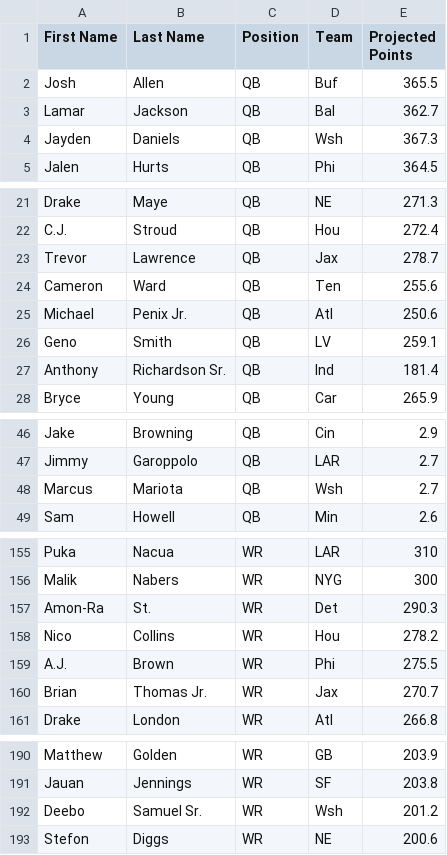
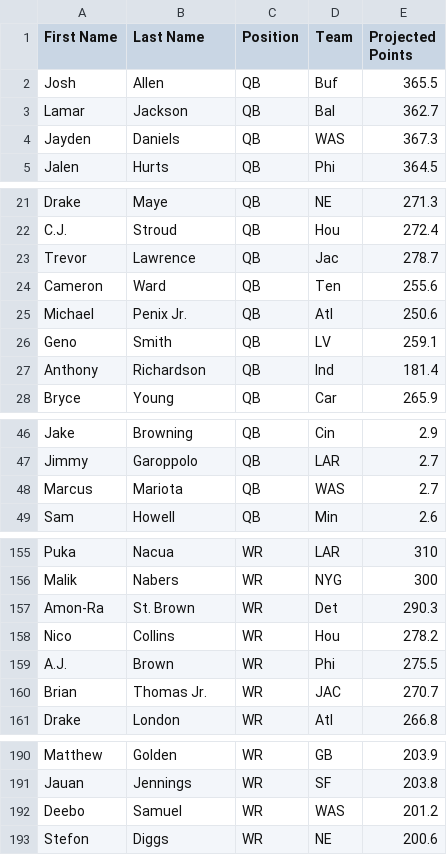
Before and after one commit to joelstennett81/FantasyFootballExtension, a CSV file: fantasy_football_extension/projected_rankings/espn_ppr_rankings_2025.csv, drawn as a sheet; only a part is shown, gaps mark what is left out; the diff covers the shown part only.

```diff
--- a/fantasy_football_extension/projected_rankings/espn_ppr_rankings_2025.csv
+++ b/fantasy_football_extension/projected_rankings/espn_ppr_rankings_2025.csv
@@ -3,3 +3,3 @@ Josh,Allen,QB,Buf,365.5
 Lamar,Jackson,QB,Bal,362.7
-Jayden,Daniels,QB,Wsh,367.3
+Jayden,Daniels,QB,WAS,367.3
 Jalen,Hurts,QB,Phi,364.5
@@ -22,3 +22,3 @@ Drake,Maye,QB,NE,271.3
 C.J.,Stroud,QB,Hou,272.4
-Trevor,Lawrence,QB,Jax,278.7
+Trevor,Lawrence,QB,Jac,278.7
 Cameron,Ward,QB,Ten,255.6
@@ -26,3 +26,3 @@ Michael,Penix Jr.,QB,Atl,250.6
 Geno,Smith,QB,LV,259.1
-Anthony,Richardson Sr.,QB,Ind,181.4
+Anthony,Richardson,QB,Ind,181.4
 Bryce,Young,QB,Car,265.9
@@ -47,3 +47,3 @@ Jake,Browning,QB,Cin,2.9
 Jimmy,Garoppolo,QB,LAR,2.7
-Marcus,Mariota,QB,Wsh,2.7
+Marcus,Mariota,QB,WAS,2.7
 Sam,Howell,QB,Min,2.6
@@ -156,6 +156,6 @@ Puka,Nacua,WR,LAR,310
 Malik,Nabers,WR,NYG,300
-Amon-Ra,St.,WR,Det,290.3
+Amon-Ra,St. Brown,WR,Det,290.3
 Nico,Collins,WR,Hou,278.2
 A.J.,Brown,WR,Phi,275.5
-Brian,Thomas Jr. ,WR,Jax,270.7
+Brian,Thomas Jr. ,WR,JAC,270.7
 Drake,London,WR,Atl,266.8
@@ -191,3 +191,3 @@ Matthew,Golden,WR,GB,203.9
 Jauan,Jennings,WR,SF,203.8
-Deebo,Samuel Sr.,WR,Wsh,201.2
+Deebo,Samuel,WR,WAS,201.2
 Stefon,Diggs,WR,NE,200.6
```
Also changed, not shown: 1 removed row and 21 edited cells elsewhere in this file, fantasy_football_extension/projected_rankings/cbs_ppr_rankings_2025.csv, fantasy_football_extension/projected_rankings/espn_std_rankings_2025.csv, 7 other files.
